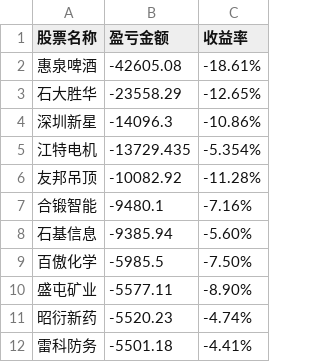
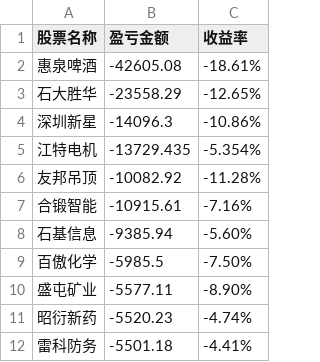
Before and after one commit to gniqizeuy/gniqizeuy.github.io, a CSV file: assets/data/yh_losses.csv, drawn as a sheet; only a part is shown.

```diff
--- a/assets/data/yh_losses.csv
+++ b/assets/data/yh_losses.csv
@@ -6,3 +6,3 @@
 友邦吊顶,-10082.92,-11.28%
-合锻智能,-9480.1,-7.16%
+合锻智能,-10915.61,-7.16%
 石基信息,-9385.94,-5.60%
```
Also changed, not shown: assets/data/gf_losses.csv, 4 other files.
